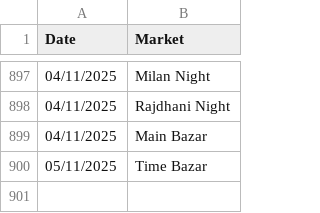
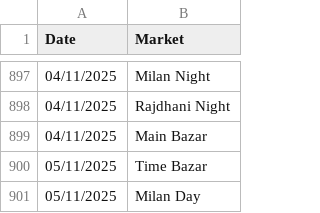
Before and after one commit to Vishalsnw/KalyanX_Telegram, a CSV file: sent_messages.csv, drawn as a sheet; only a part is shown, gaps mark what is left out.

Commit message:
Auto update CSV logs

```diff
--- a/sent_messages.csv
+++ b/sent_messages.csv
@@ -900 +900,2 @@ Date,Market
 05/11/2025,Time Bazar
+05/11/2025,Milan Day
```
